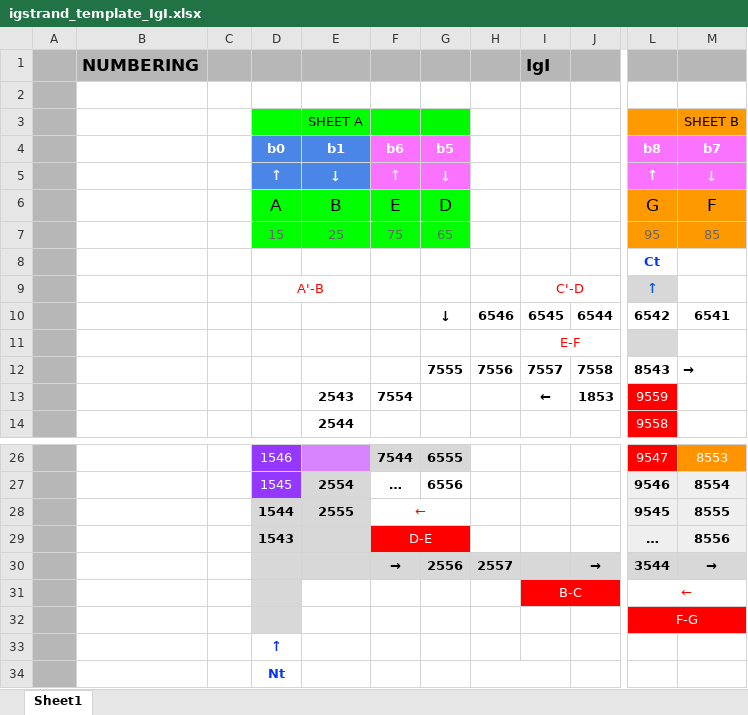
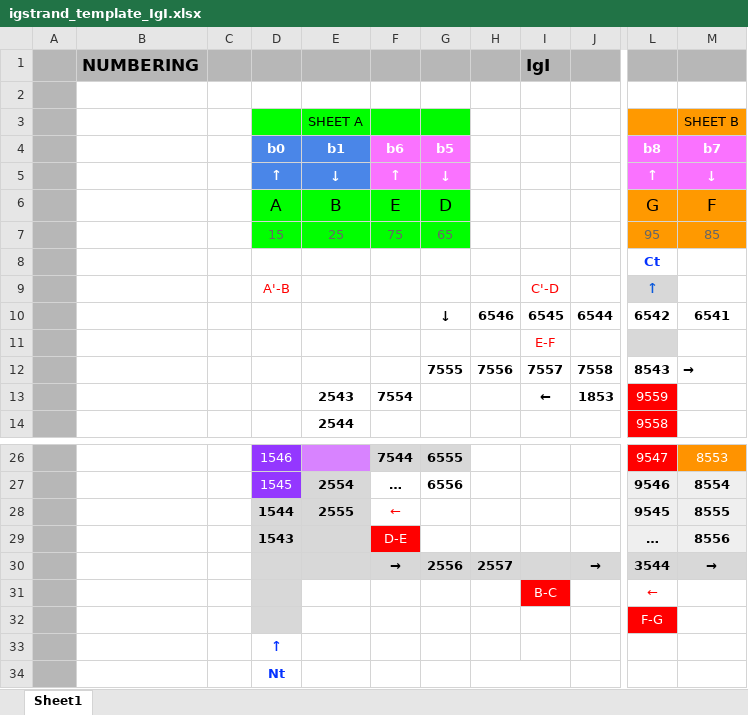
Before and after one commit to ncbi/icn3d, an Excel workbook: template/igstrand_template_IgI.xlsx, sheet Sheet1, drawn as a sheet; only a part is shown, gaps mark what is left out; values as stored, in another font and other column widths than the file's, no borders; the diff names each change by its address in the sheet, - before the commit and + after, or states it on an @@ line.

```diff
--- a/template/igstrand_template_IgI.xlsx (sheet Sheet1)
+++ b/template/igstrand_template_IgI.xlsx (sheet Sheet1)
-D9:E9 merged
-I9:J9 merged
-I11:J11 merged
-F28:G28 merged
-F29:G29 merged
-I31:J31 merged
-L31:M31 merged
-L32:M32 merged
```
Also changed, not shown: template/igstrand_template_IgC1.xlsx, template/igstrand_template_IgC2.xlsx, 17 other files.
